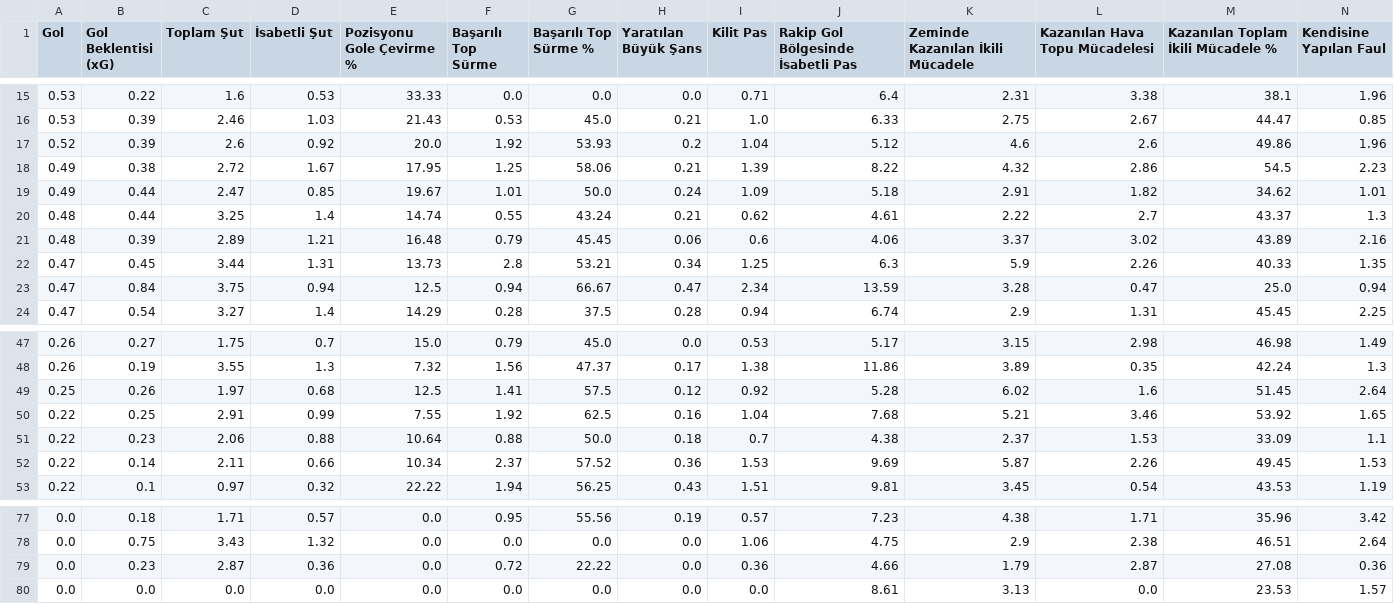
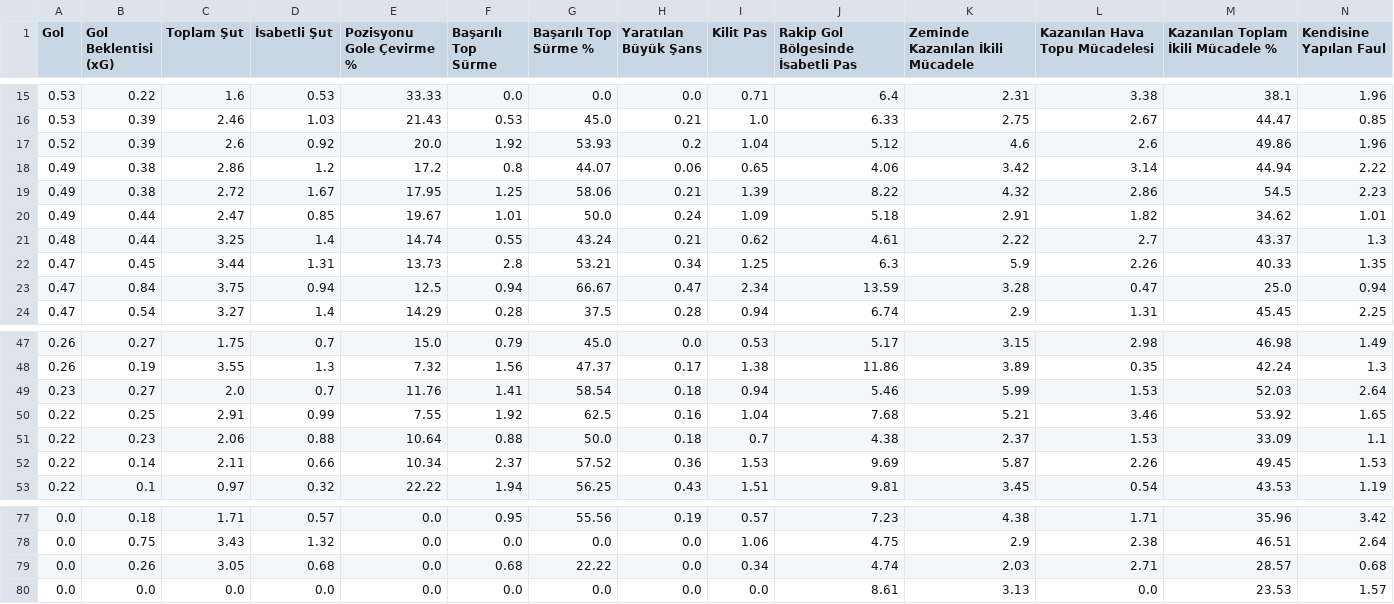
Before and after one commit to scatterradarcsv/csv_scatter_radar, a CSV file: forwards.csv, drawn as a sheet; only a part is shown, gaps mark what is left out; removed rows and columns are numbered as before the commit, all else as after; rows hold the shown columns only; the diff names each change by its address in the sheet, - before the commit and + after, or states it on an @@ line.

Commit message:
Updated forwards.csv

```diff
--- a/forwards.csv
+++ b/forwards.csv
+row 18: 0.49 | 0.38 | 2.86 | 1.2 | 17.2 | 0.8 | 44.07 | 0.06 | 0.65 | 4.06 | 3.42 | 3.14 | 44.94 | 2.22
-row 21: 0.48 | 0.39 | 2.89 | 1.21 | 16.48 | 0.79 | 45.45 | 0.06 | 0.6 | 4.06 | 3.37 | 3.02 | 43.89 | 2.16
-row 49: 0.25 | 0.26 | 1.97 | 0.68 | 12.5 | 1.41 | 57.5 | 0.12 | 0.92 | 5.28 | 6.02 | 1.6 | 51.45 | 2.64
+row 49: 0.23 | 0.27 | 2.0 | 0.7 | 11.76 | 1.41 | 58.54 | 0.18 | 0.94 | 5.46 | 5.99 | 1.53 | 52.03 | 2.64
-B79 (Gol Beklentisi (xG)): 0.23
+B79 (Gol Beklentisi (xG)): 0.26
-C79 (Toplam Şut): 2.87
+C79 (Toplam Şut): 3.05
-D79 (İsabetli Şut): 0.36
+D79 (İsabetli Şut): 0.68
-F79 (Başarılı Top Sürme): 0.72
+F79 (Başarılı Top Sürme): 0.68
-I79 (Kilit Pas): 0.36
+I79 (Kilit Pas): 0.34
-J79: 4.66
+J79: 4.74
-K79 (Zeminde Kazanılan İkili Mücadele): 1.79
+K79 (Zeminde Kazanılan İkili Mücadele): 2.03
-L79 (Kazanılan Hava Topu Mücadelesi): 2.87
+L79 (Kazanılan Hava Topu Mücadelesi): 2.71
-M79: 27.08
+M79: 28.57
-N79 (Kendisine Yapılan Faul): 0.36
+N79 (Kendisine Yapılan Faul): 0.68
```
